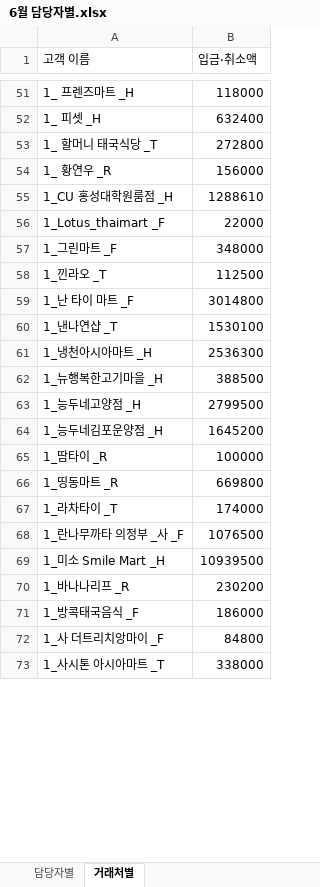
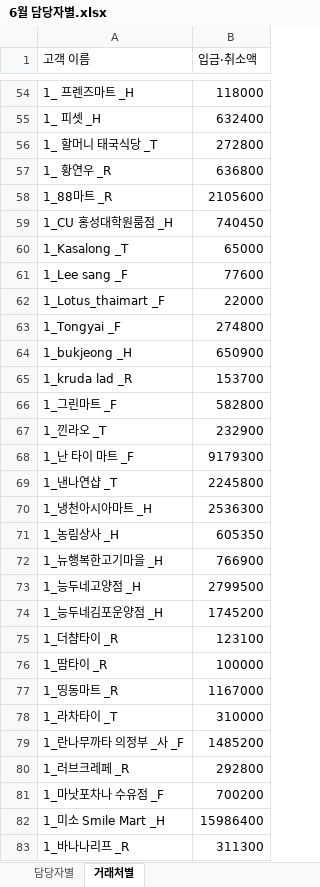
Before and after one commit to joosun7227/joosun, an Excel workbook: dalrat/달랏마트 코드/정산 관련 코드/6월/6월 담당자별.xlsx, sheet 거래처별, drawn as a sheet; only a part is shown, gaps mark what is left out; the shorter side is filled out with more unchanged rows; values as stored, in another font and other column widths than the file's, no cell formats; addresses are those after the commit; the diff covers the shown part only; the diff names each change by its address in the sheet, - before the commit and + after, or states it on an @@ line.

```diff
--- a/dalrat/달랏마트 코드/정산 관련 코드/6월/6월 담당자별.xlsx (sheet 거래처별)
+++ b/dalrat/달랏마트 코드/정산 관련 코드/6월/6월 담당자별.xlsx (sheet 거래처별)
-B57 (입금·취소액): 156000
+B57 (입금·취소액): 636800
+row 58: 1_88마트 _R | 2105600
-B59 (입금·취소액): 1288610
+B59 (입금·취소액): 740450
+row 60: 1_Kasalong _T | 65000
+row 61: 1_Lee sang _F | 77600
+row 63: 1_Tongyai _F | 274800
+row 64: 1_bukjeong _H | 650900
+row 65: 1_kruda lad _R | 153700
-B66 (입금·취소액): 348000
+B66 (입금·취소액): 582800
-B67 (입금·취소액): 112500
+B67 (입금·취소액): 232900
-B68 (입금·취소액): 3014800
+B68 (입금·취소액): 9179300
-B69 (입금·취소액): 1530100
+B69 (입금·취소액): 2245800
+row 71: 1_농림상사 _H | 605350
-B72 (입금·취소액): 388500
+B72 (입금·취소액): 766900
-B74 (입금·취소액): 1645200
+B74 (입금·취소액): 1745200
+row 75: 1_더챰타이 _R | 123100
-B77 (입금·취소액): 669800
+B77 (입금·취소액): 1167000
-B78 (입금·취소액): 174000
+B78 (입금·취소액): 310000
-B79 (입금·취소액): 1076500
+B79 (입금·취소액): 1485200
+row 80: 1_러브크레페 _R | 292800
+row 81: 1_마낫포차나 수유점 _F | 700200
-B82 (입금·취소액): 10939500
+B82 (입금·취소액): 15986400
-B83 (입금·취소액): 230200
+B83 (입금·취소액): 311300
```
Also changed, not shown: 63 added rows, 2 removed rows and 69 edited cells elsewhere in this sheet, sheet 담당자별, cell formats, 43 other files.
